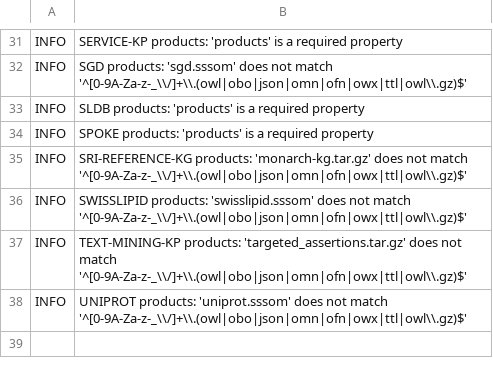
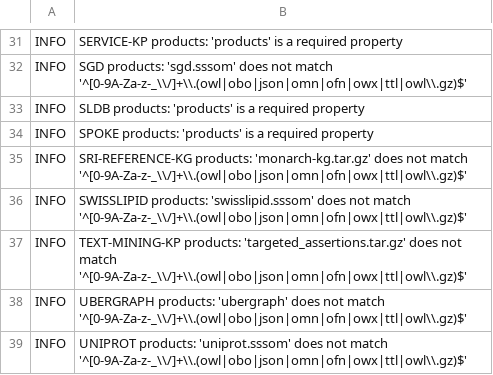
Before and after one commit to Knowledge-Graph-Hub/kg-registry, a TSV file: reports/metadata-violations.tsv, drawn as a sheet; only a part is shown, gaps mark what is left out.

```diff
--- a/reports/metadata-violations.tsv
+++ b/reports/metadata-violations.tsv
@@ -37,2 +37,3 @@ INFO	SWISSLIPID products: 'swisslipid.sssom' does not match '^[0-9A-Za-z-_\\/]+\
 INFO	TEXT-MINING-KP products: 'targeted_assertions.tar.gz' does not match '^[0-9A-Za-z-_\\/]+\\.(owl|obo|json|omn|ofn|owx|ttl|owl\\.gz)$'
+INFO	UBERGRAPH products: 'ubergraph' does not match '^[0-9A-Za-z-_\\/]+\\.(owl|obo|json|omn|ofn|owx|ttl|owl\\.gz)$'
 INFO	UNIPROT products: 'uniprot.sssom' does not match '^[0-9A-Za-z-_\\/]+\\.(owl|obo|json|omn|ofn|owx|ttl|owl\\.gz)$'
```
Also changed, not shown: reports/metadata-grid.csv, 6 other files.
